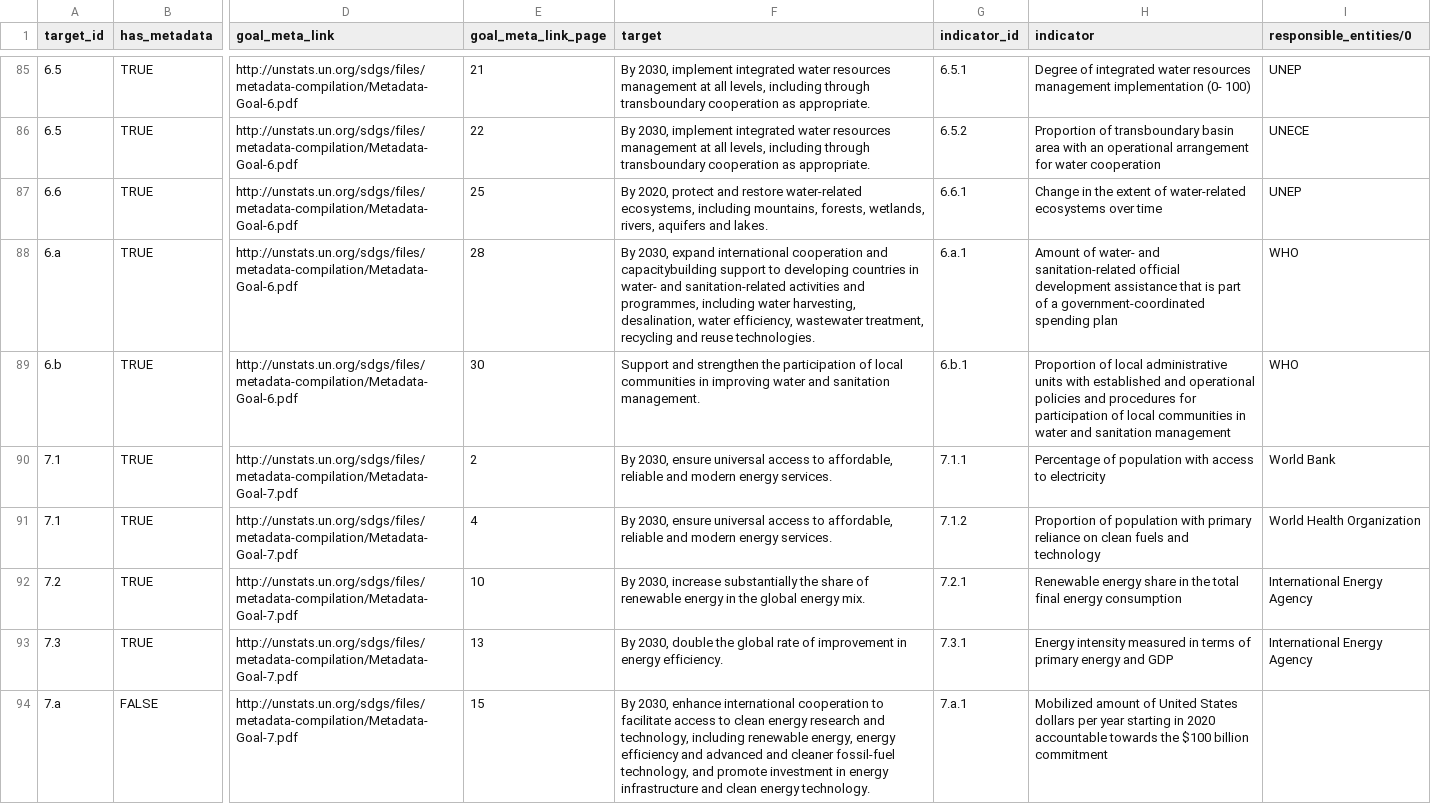
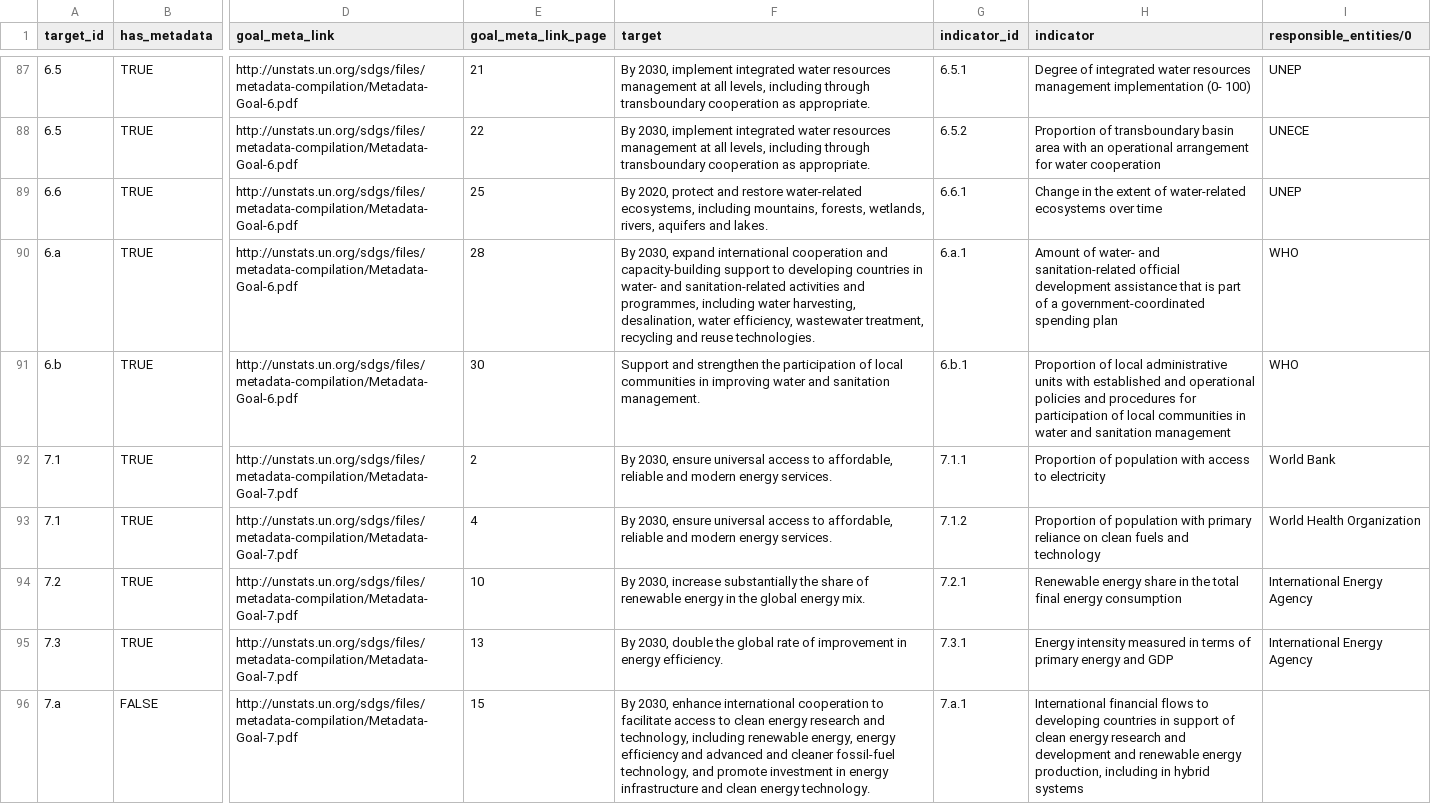
Before and after one commit to GSA/sdg-nrp-scripts, a CSV file: data/source/sdg_indicator_metadata.csv, drawn as a sheet; only a part is shown, gaps mark what is left out; addresses are those after the commit; the diff covers the shown part only; the diff names each change by its address in the sheet, - before the commit and + after, or states it on an @@ line.

Commit message:
Update indicator metadata csv

```diff
--- a/data/source/sdg_indicator_metadata.csv
+++ b/data/source/sdg_indicator_metadata.csv
-F90 (target): …cooperation and capacitybuilding support to…
+F90 (target): …cooperation and capacity-building support to…
-H92 (indicator): Percentage of population…
+H92 (indicator): Proportion of population…
-H96 (indicator): Mobilized amount of United States dollars per year starting in 2020 accountable towards the $100 billion commitment
+H96 (indicator): International financial flows to developing countries in support of clean energy research and development and renewable energy production, including in hybrid systems
```
Also changed, not shown: 4 added rows, 1 removed row and 51 edited cells elsewhere in this file.
